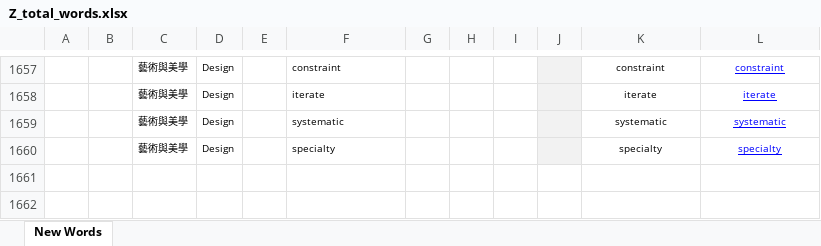
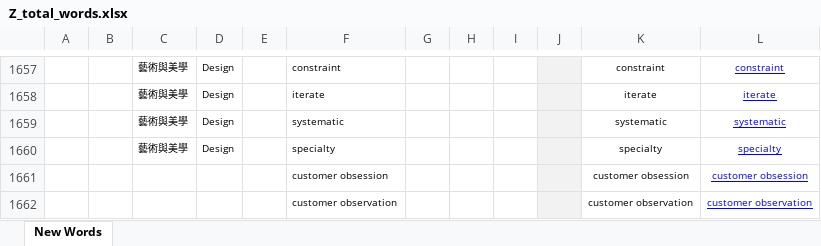
Before and after one commit to BoydYang-Designer/English-vocabulary, an Excel workbook: audio_files/Z_total_words.xlsx, sheet New Words, drawn as a sheet; only a part is shown, gaps mark what is left out; values as stored, in another font and other column widths than the file's, no borders; the diff covers the shown part only; the diff names each change by its address in the sheet, - before the commit and + after, or states it on an @@ line.

```diff
--- a/audio_files/Z_total_words.xlsx (sheet New Words)
+++ b/audio_files/Z_total_words.xlsx (sheet New Words)
+row 1661:  |  |  |  |  | customer obsession |  |  |  |  | customer obsession | customer obsession
+row 1662:  |  |  |  |  | customer observation |  |  |  |  | customer observation | customer observation
```
Also changed, not shown: 1 added row, 123 hidden or unhidden rows and 3 edited cells elsewhere in this sheet, 3 other files.
